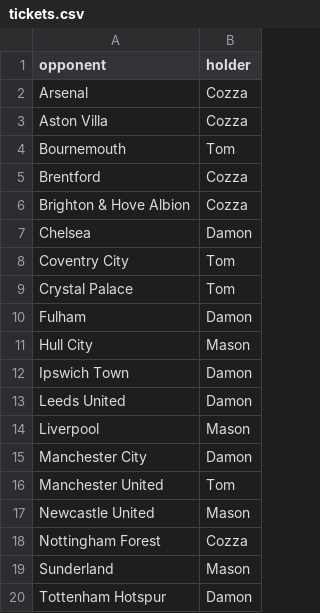
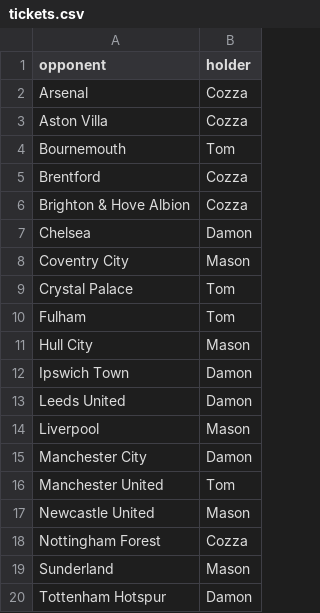
Before and after one commit to pjcf-byte/everton, a CSV file: tickets.csv, drawn as a sheet; the diff names each change by its address in the sheet, - before the commit and + after, or states it on an @@ line.

Commit message:
Add files via upload

```diff
--- a/tickets.csv
+++ b/tickets.csv
-B8 (holder): Tom
+B8 (holder): Mason
-B10 (holder): Damon
+B10 (holder): Tom
```
